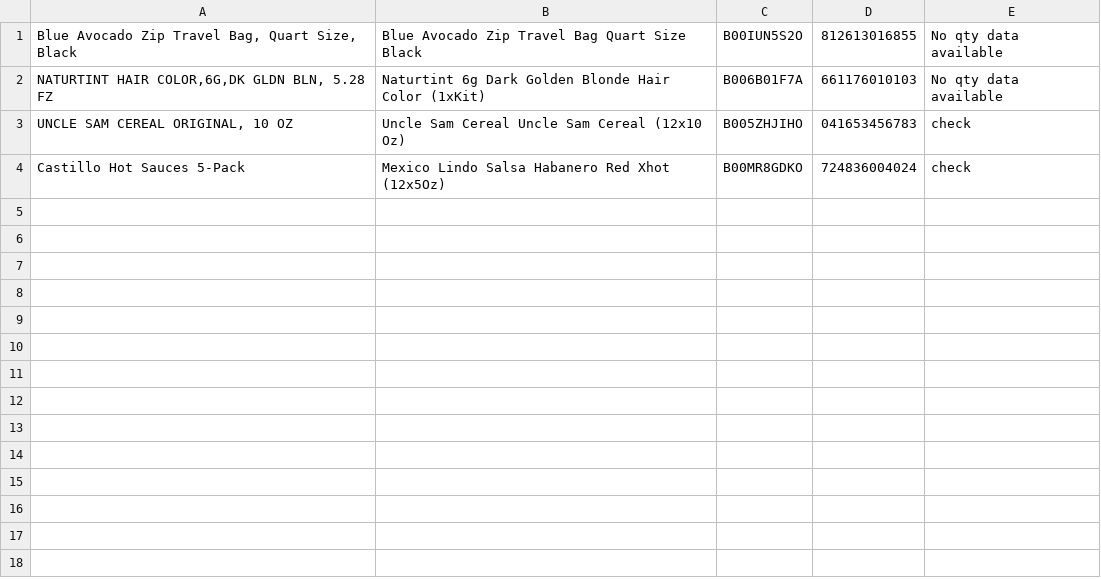
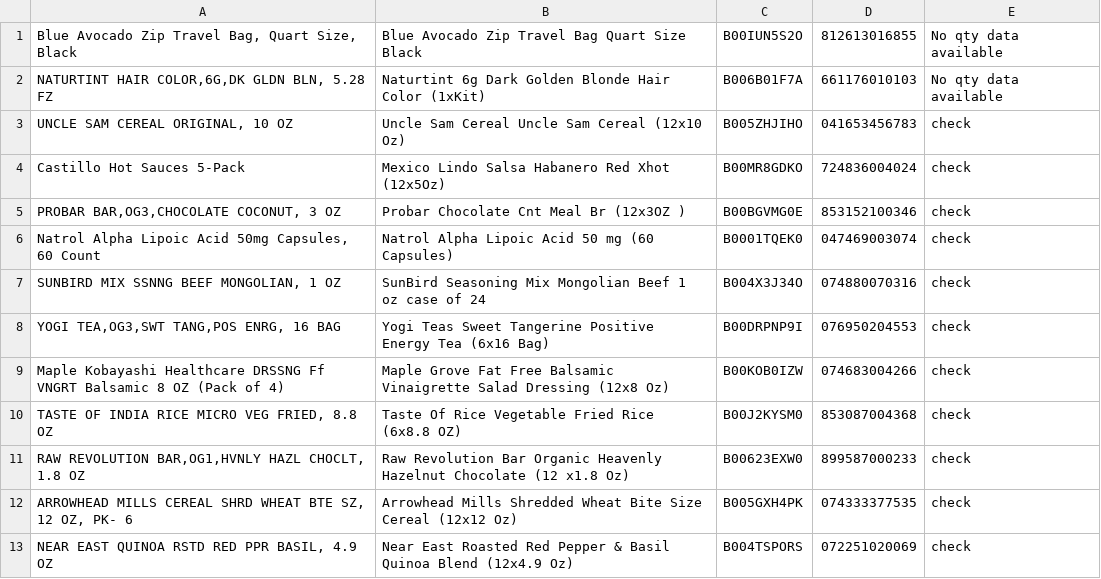
Before and after one commit to keighty/parsecsv, a CSV file: downloads/not_matched.csv, drawn as a sheet; the diff names each change by its address in the sheet, - before the commit and + after, or states it on an @@ line.

```diff
--- a/downloads/not_matched.csv
+++ b/downloads/not_matched.csv
+row 5: PROBAR BAR,OG3,CHOCOLATE COCONUT, 3 OZ | Probar Chocolate Cnt Meal Br (12x3OZ ) | B00BGVMG0E | 853152100346 | check
+row 6: Natrol Alpha Lipoic Acid 50mg Capsules, 60 Count | Natrol Alpha Lipoic Acid 50 mg (60 Capsules) | B0001TQEK0 | 047469003074 | check
+row 7: SUNBIRD MIX SSNNG BEEF MONGOLIAN, 1 OZ | SunBird Seasoning Mix Mongolian Beef 1 oz case of 24 | B004X3J34O | 074880070316 | check
+row 8: YOGI TEA,OG3,SWT TANG,POS ENRG, 16 BAG | Yogi Teas Sweet Tangerine Positive Energy Tea (6x16 Bag) | B00DRPNP9I | 076950204553 | check
+row 9: Maple Kobayashi Healthcare DRSSNG Ff VNGRT Balsamic 8 OZ (Pack of 4) | Maple Grove Fat Free Balsamic Vinaigrette Salad Dressing (12x8 Oz) | B00KOB0IZW | 074683004266 | check
+row 10: TASTE OF INDIA RICE MICRO VEG FRIED, 8.8 OZ | Taste Of Rice Vegetable Fried Rice (6x8.8 OZ) | B00J2KYSM0 | 853087004368 | check
+row 11: RAW REVOLUTION BAR,OG1,HVNLY HAZL CHOCLT, 1.8 OZ | Raw Revolution Bar Organic Heavenly Hazelnut Chocolate (12 x1.8 Oz) | B00623EXW0 | 899587000233 | check
+row 12: ARROWHEAD MILLS CEREAL SHRD WHEAT BTE SZ, 12 OZ, PK- 6 | Arrowhead Mills Shredded Wheat Bite Size Cereal (12x12 Oz) | B005GXH4PK | 074333377535 | check
+row 13: NEAR EAST QUINOA RSTD RED PPR BASIL, 4.9 OZ | Near East Roasted Red Pepper & Basil Quinoa Blend (12x4.9 Oz) | B004TSPORS | 072251020069 | check
```
Also changed, not shown: downloads/matched.csv, 4 other files.
